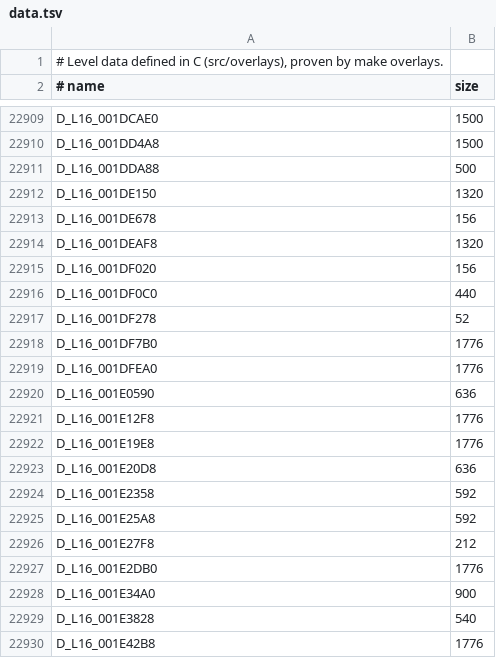
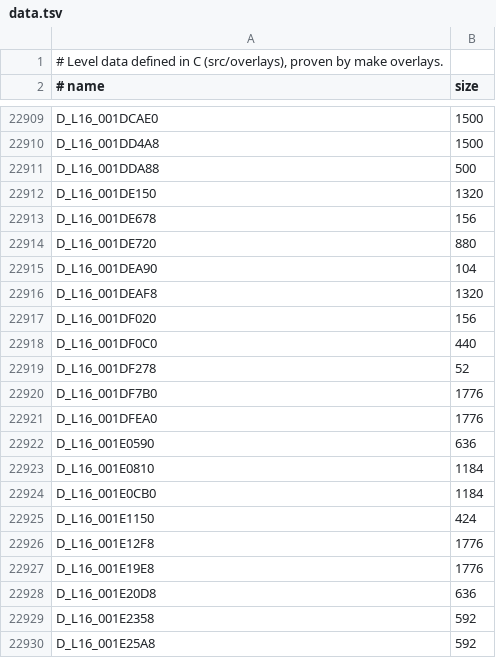
Before and after one commit to lombyte-project/Lombyte, a TSV file: config/us/levels/data.tsv, drawn as a sheet; only a part is shown, gaps mark what is left out; the shorter side is filled out with more unchanged rows; the diff names each change by its address in the sheet, - before the commit and + after, or states it on an @@ line.

Commit message:
decomp: define the unused point pair tables of the level 16 reflection meshes in C

```diff
--- a/config/us/levels/data.tsv
+++ b/config/us/levels/data.tsv
+row 22914: D_L16_001DE720 | 880
+row 22915: D_L16_001DEA90 | 104
+row 22923: D_L16_001E0810 | 1184
+row 22924: D_L16_001E0CB0 | 1184
+row 22925: D_L16_001E1150 | 424
```
Also changed, not shown: 1 other file.
